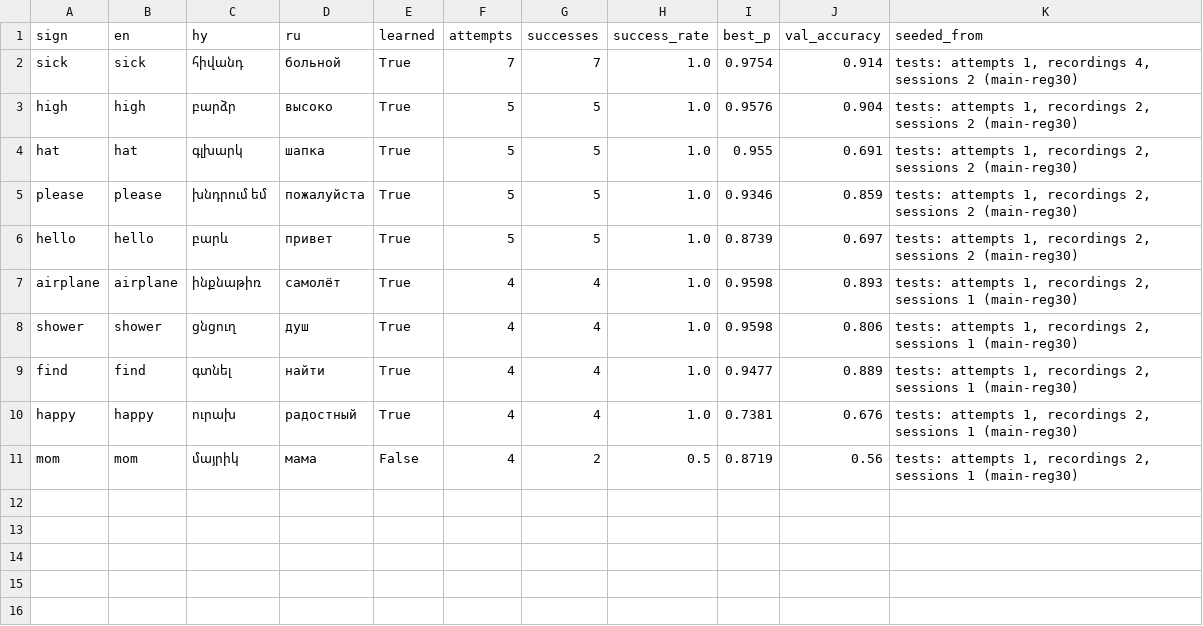
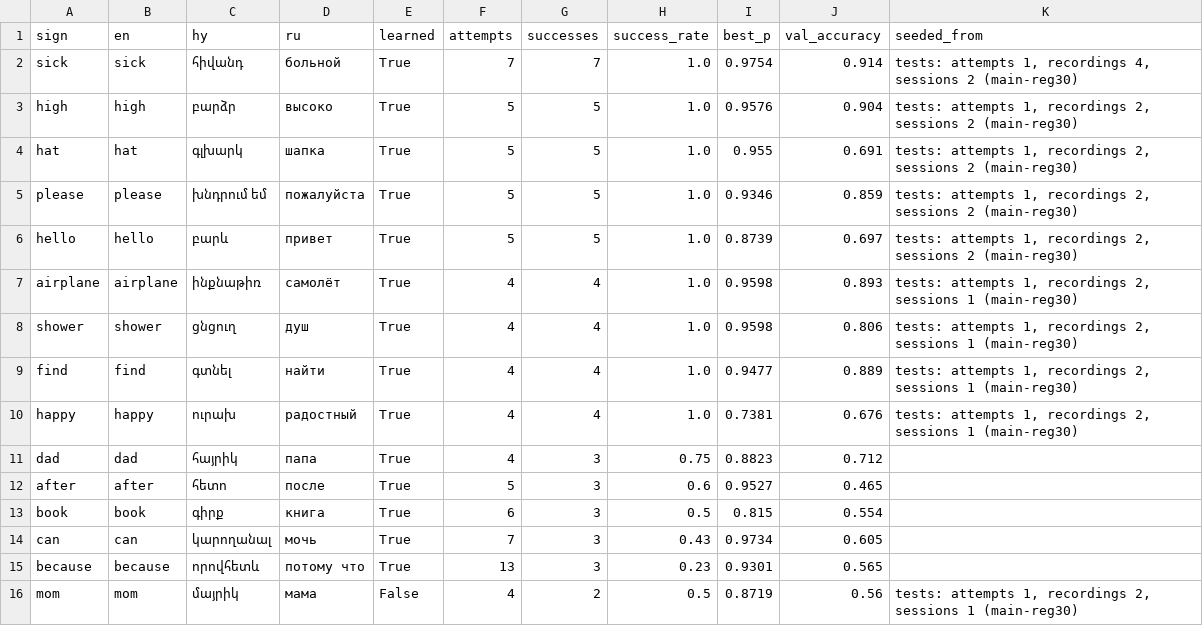
Before and after one commit to henriksuqiasyan2010-gif/SLT, a CSV file: reports/defense_set.csv, drawn as a sheet.

```diff
--- a/reports/defense_set.csv
+++ b/reports/defense_set.csv
@@ -10,2 +10,7 @@ find,find,գտնել,найти,True,4,4,1.0,0.9477,0.889,"tests: attempts 1, re
 happy,happy,ուրախ,радостный,True,4,4,1.0,0.7381,0.676,"tests: attempts 1, recordings 2, sessions 1 (main-reg30)"
+dad,dad,հայրիկ,папа,True,4,3,0.75,0.8823,0.712,
+after,after,հետո,после,True,5,3,0.6,0.9527,0.465,
+book,book,գիրք,книга,True,6,3,0.5,0.815,0.554,
+can,can,կարողանալ,мочь,True,7,3,0.43,0.9734,0.605,
+because,because,որովհետև,потому что,True,13,3,0.23,0.9301,0.565,
 mom,mom,մայրիկ,мама,False,4,2,0.5,0.8719,0.56,"tests: attempts 1, recordings 2, sessions 1 (main-reg30)"
```
Also changed, not shown: 2 other files.
